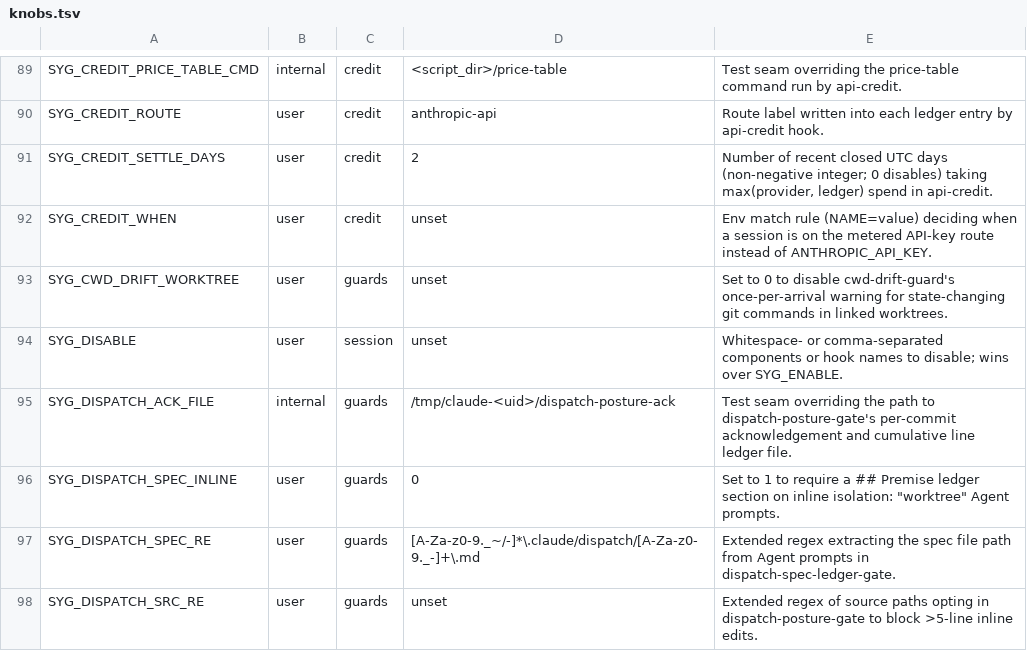
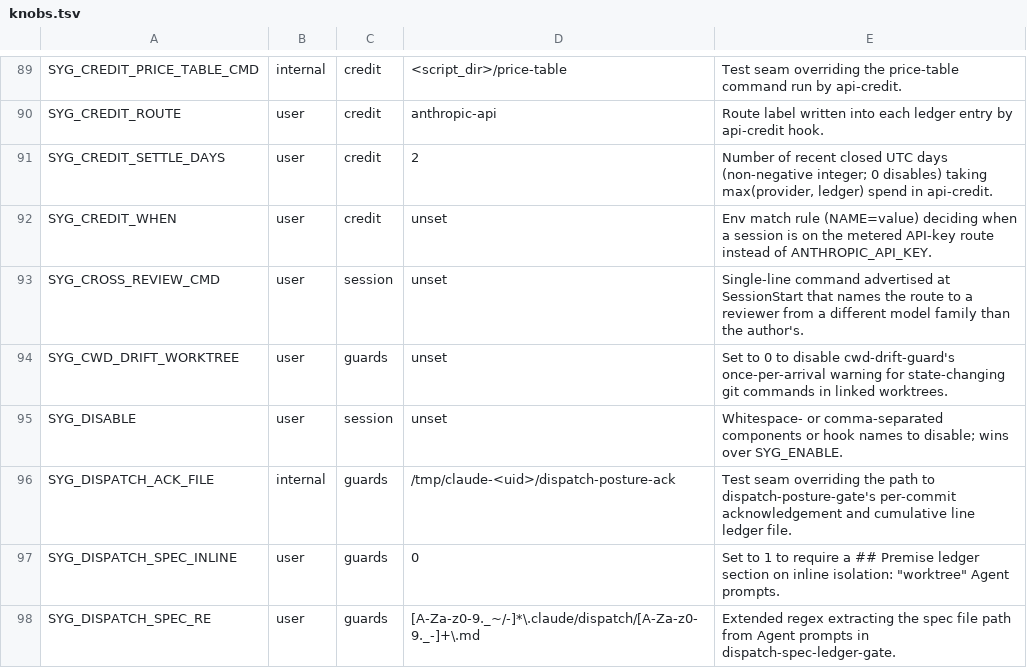
Before and after one commit to lbds137/seyag, a TSV file: plugins/seyag/config/knobs.tsv, drawn as a sheet; only a part is shown, gaps mark what is left out; the shorter side is filled out with more unchanged rows; the diff names each change by its address in the sheet, - before the commit and + after, or states it on an @@ line.

```diff
--- a/plugins/seyag/config/knobs.tsv
+++ b/plugins/seyag/config/knobs.tsv
+row 93: SYG_CROSS_REVIEW_CMD | user | session | unset | Single-line command advertised at SessionStart that names the route to a reviewer from a different model family than the author's.
```
Also changed, not shown: 9 other files.
